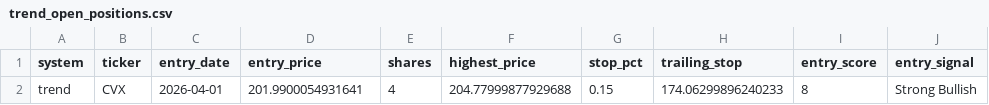
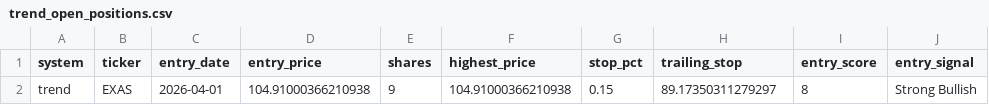
Before and after one commit to mrpink970/sector-research-system, a CSV file: data/stocks/trend_open_positions.csv, drawn as a sheet.

```diff
--- a/data/stocks/trend_open_positions.csv
+++ b/data/stocks/trend_open_positions.csv
@@ -1,2 +1,2 @@
 system,ticker,entry_date,entry_price,shares,highest_price,stop_pct,trailing_stop,entry_score,entry_signal
-trend,CVX,2026-04-01,201.9900054931641,4,204.77999877929688,0.15,174.06299896240233,8,Strong Bullish
+trend,EXAS,2026-04-01,104.91000366210938,9,104.91000366210938,0.15,89.17350311279297,8,Strong Bullish
```
Also changed, not shown: data/stocks/breakout_open_positions.csv, data/stocks/stock_breakout_candidates_history.csv, 4 other files.
